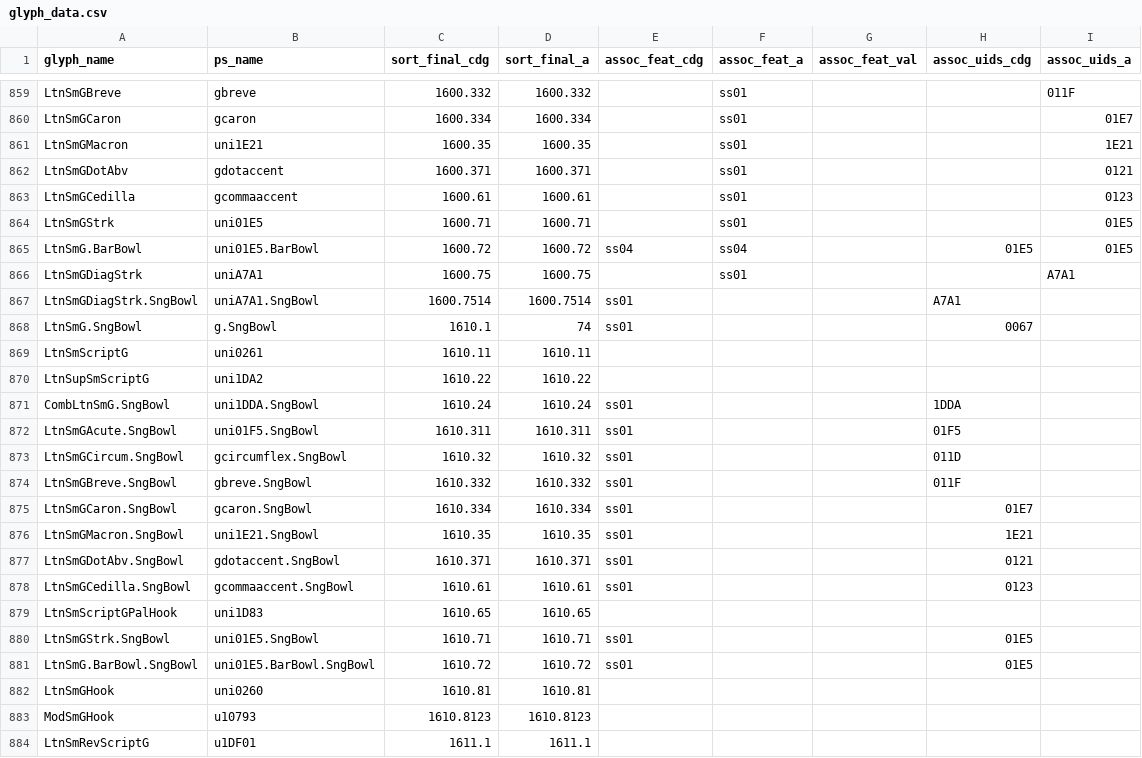
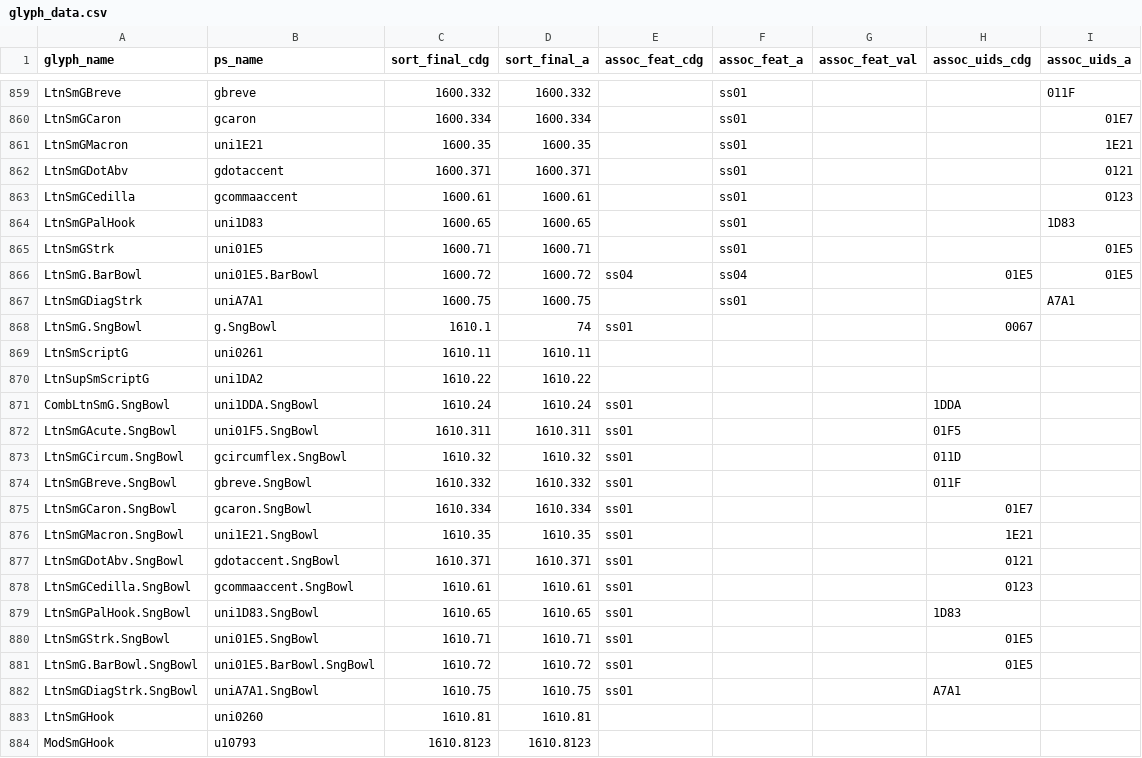
Before and after one commit to silnrsi/font-gentium, a CSV file: source/glyph_data.csv, drawn as a sheet; only a part is shown, gaps mark what is left out; the shorter side is filled out with more unchanged rows.

Commit message:
Rename and add placeholder glyphs for LtnSmGPalHook (silnrsi/font-lcg#38)

```diff
--- a/source/glyph_data.csv
+++ b/source/glyph_data.csv
@@ -863,2 +863,3 @@ LtnSmGDotAbv,gdotaccent,1600.371,1600.371,,ss01,,,0121
 LtnSmGCedilla,gcommaaccent,1600.61,1600.61,,ss01,,,0123
+LtnSmGPalHook,uni1D83,1600.65,1600.65,,ss01,,,1D83
 LtnSmGStrk,uni01E5,1600.71,1600.71,,ss01,,,01E5
@@ -866,3 +867,2 @@ LtnSmG.BarBowl,uni01E5.BarBowl,1600.72,1600.72,ss04,ss04,,01E5,01E5
 LtnSmGDiagStrk,uniA7A1,1600.75,1600.75,,ss01,,,A7A1
-LtnSmGDiagStrk.SngBowl,uniA7A1.SngBowl,1600.7514,1600.7514,ss01,,,A7A1,
 LtnSmG.SngBowl,g.SngBowl,1610.1,74,ss01,,,0067,
@@ -878,5 +878,6 @@ LtnSmGDotAbv.SngBowl,gdotaccent.SngBowl,1610.371,1610.371,ss01,,,0121,
 LtnSmGCedilla.SngBowl,gcommaaccent.SngBowl,1610.61,1610.61,ss01,,,0123,
-LtnSmScriptGPalHook,uni1D83,1610.65,1610.65,,,,,
+LtnSmGPalHook.SngBowl,uni1D83.SngBowl,1610.65,1610.65,ss01,,,1D83,
 LtnSmGStrk.SngBowl,uni01E5.SngBowl,1610.71,1610.71,ss01,,,01E5,
 LtnSmG.BarBowl.SngBowl,uni01E5.BarBowl.SngBowl,1610.72,1610.72,ss01,,,01E5,
+LtnSmGDiagStrk.SngBowl,uniA7A1.SngBowl,1610.75,1610.75,ss01,,,A7A1,
 LtnSmGHook,uni0260,1610.81,1610.81,,,,,
```
Also changed, not shown: 24 other files.
